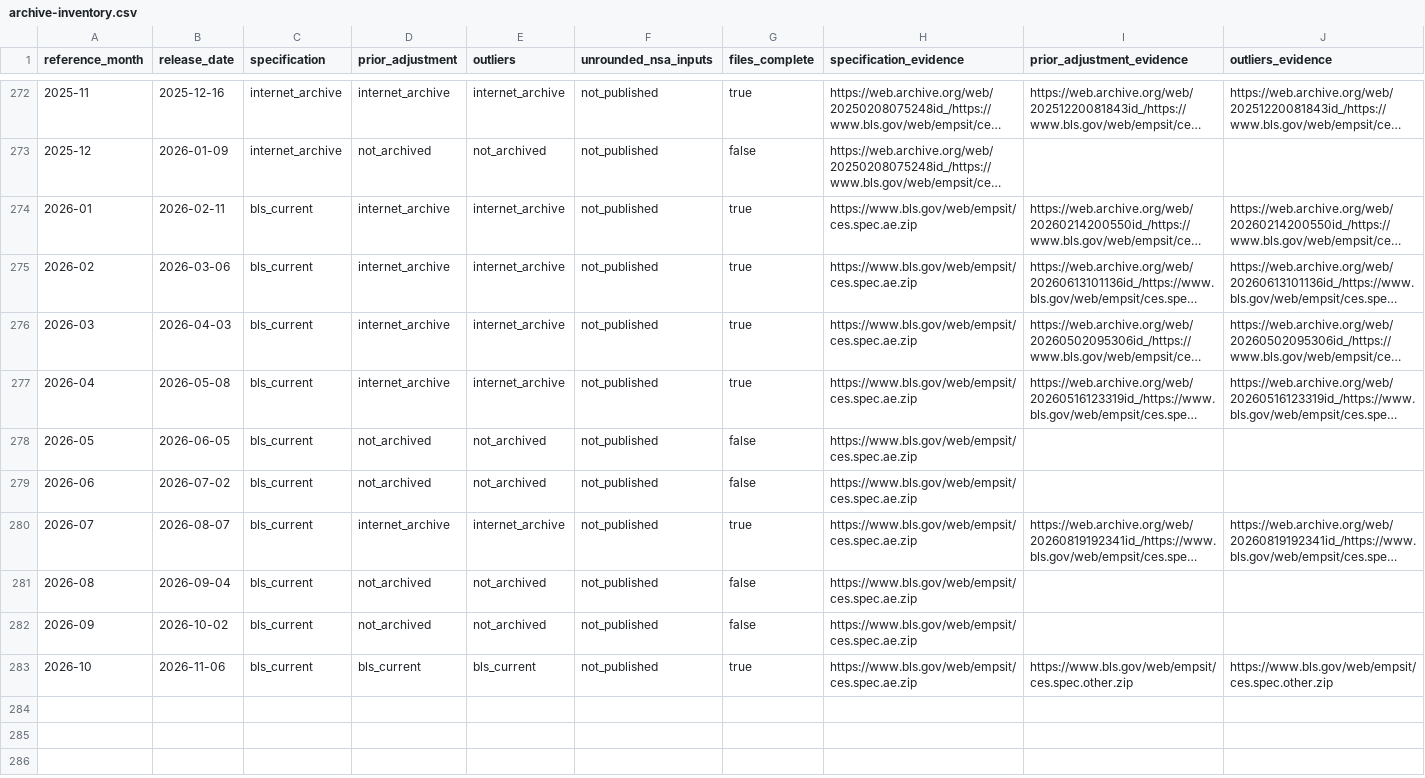
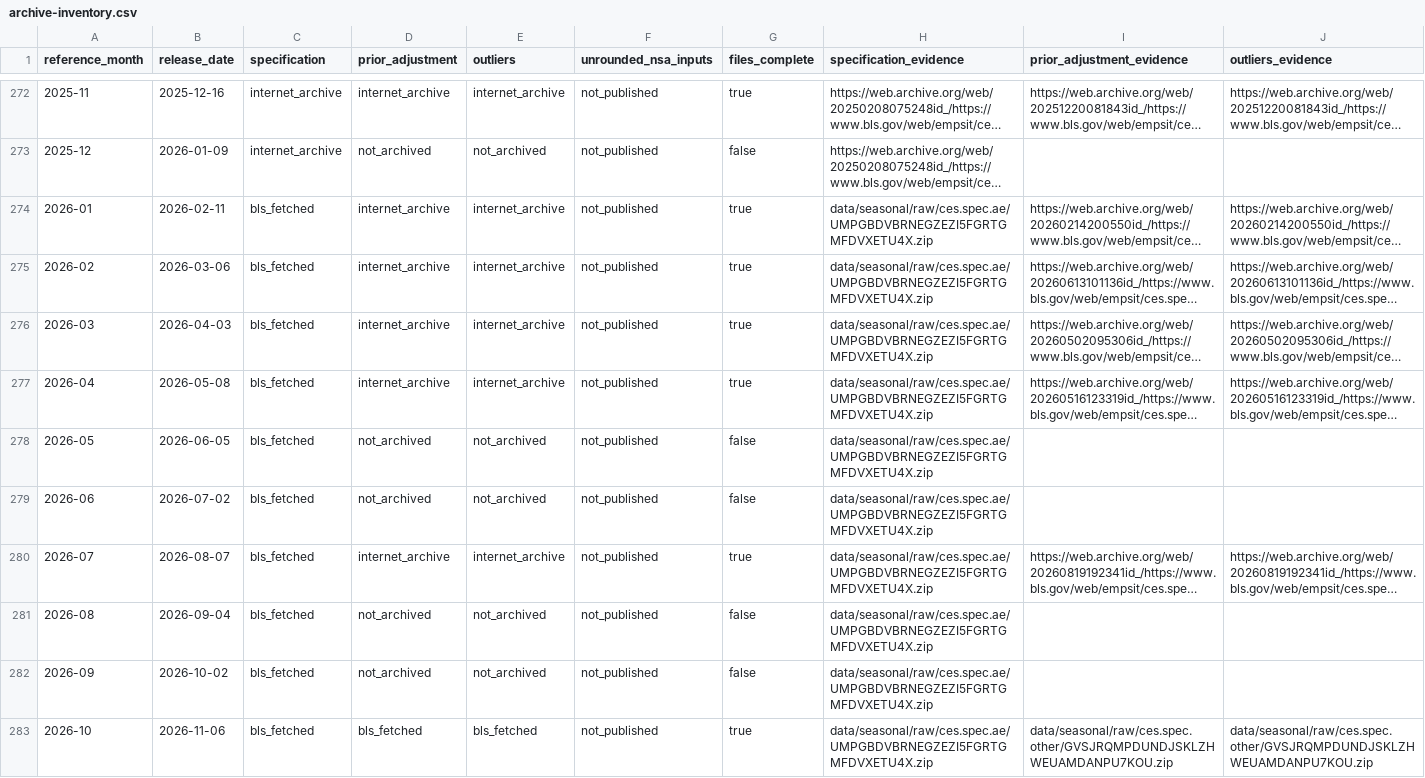
Before and after one commit to lowmason/ces-revisions, a CSV file: docs/inventory/archive-inventory.csv, drawn as a sheet; only a part is shown, gaps mark what is left out; long unchanged cells end in …; the diff names each change by its address in the sheet, - before the commit and + after, or states it on an @@ line.

```diff
--- a/docs/inventory/archive-inventory.csv
+++ b/docs/inventory/archive-inventory.csv
-C274:C283 (specification): bls_current
+C274:C283 (specification): bls_fetched
-H274:H283 (specification_evidence): https://www.bls.gov/web/empsit/ces.spec.ae.zip
+H274:H283 (specification_evidence): data/seasonal/raw/ces.spec.ae/UMPGBDVBRNEGZEZI5FGRTGMFDVXETU4X.zip
-D283 (prior_adjustment): bls_current
+D283 (prior_adjustment): bls_fetched
-E283 (outliers): bls_current
+E283 (outliers): bls_fetched
-I283 (prior_adjustment_evidence): https://www.bls.gov/web/empsit/ces.spec.other.zip
+I283 (prior_adjustment_evidence): data/seasonal/raw/ces.spec.other/GVSJRQMPDUNDJSKLZHWEUAMDANPU7KOU.zip
-J283 (outliers_evidence): https://www.bls.gov/web/empsit/ces.spec.other.zip
+J283 (outliers_evidence): data/seasonal/raw/ces.spec.other/GVSJRQMPDUNDJSKLZHWEUAMDANPU7KOU.zip
```
Also changed, not shown: docs/inventory/archive-captures.csv, 7 other files.
